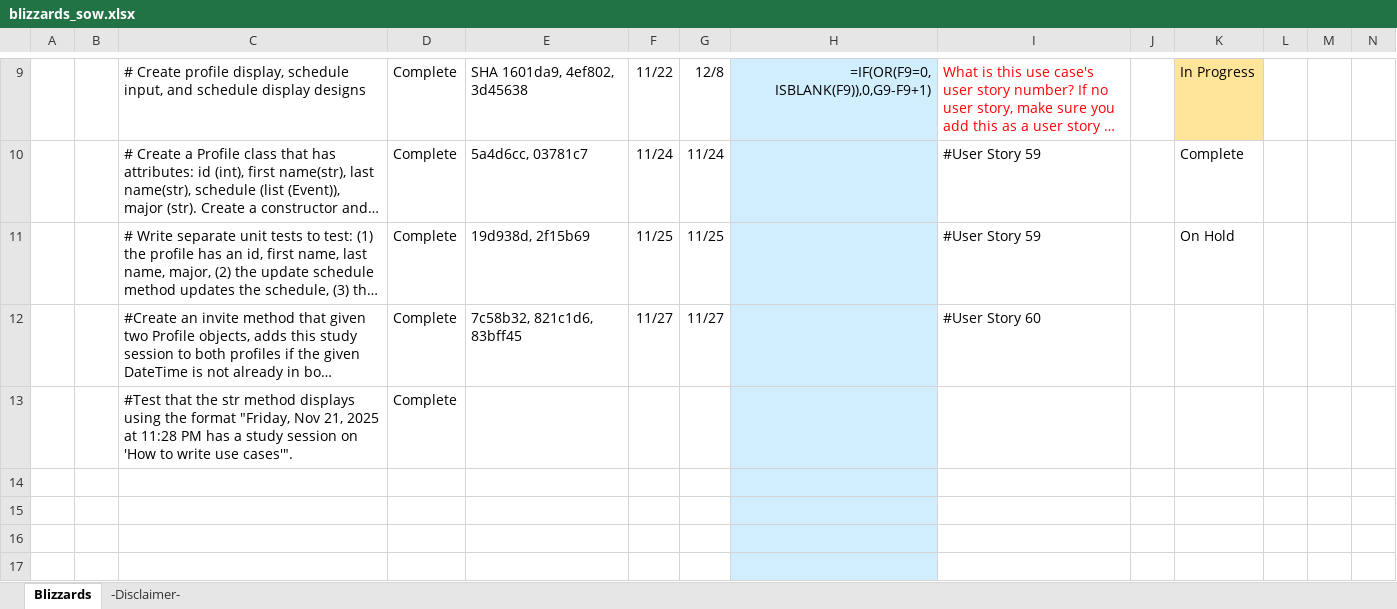
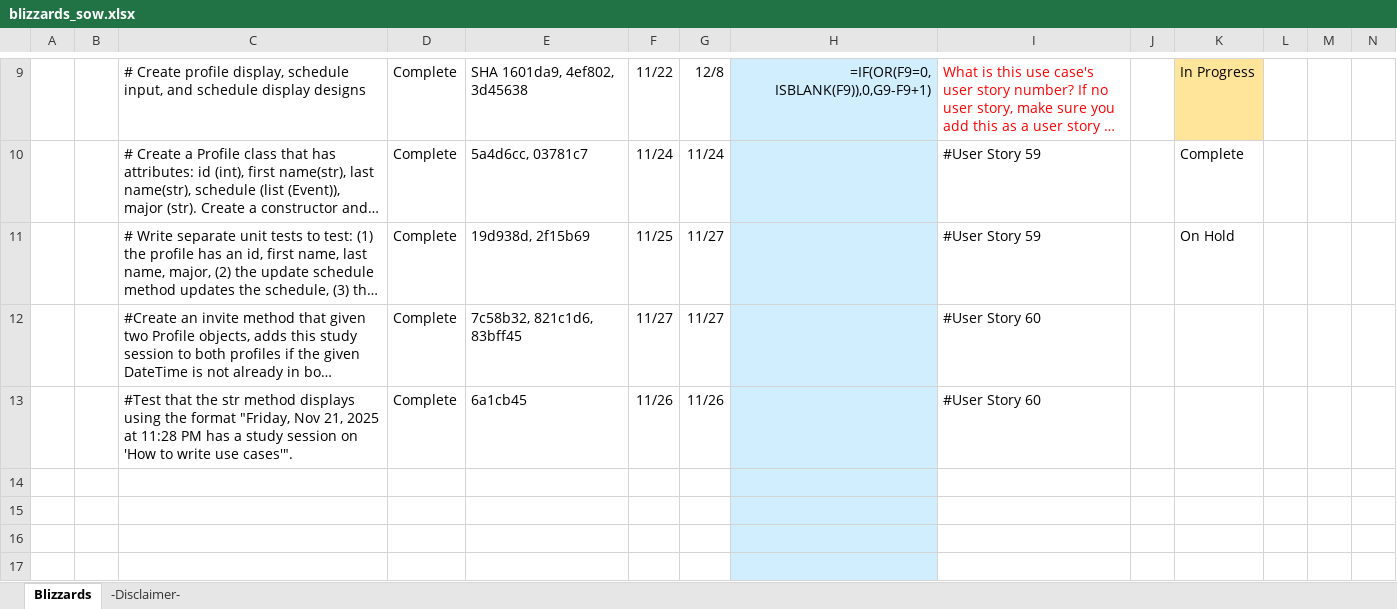
Before and after one commit to aedwardsxula/Blizzards, an Excel workbook: blizzards_sow.xlsx, sheet Blizzards, drawn as a sheet; only a part is shown, gaps mark what is left out; long unchanged cells end in …; values as stored, in another font and other column widths than the file's, no borders; formulas without a stored value are shown as written; removed rows and columns are numbered as before the commit, all else as after; rows hold the shown columns only; the diff names each change by its address in the sheet, - before the commit and + after, or states it on an @@ line.

Commit message:
Fill SOW forUser Story #60

```diff
--- a/blizzards_sow.xlsx (sheet Blizzards)
+++ b/blizzards_sow.xlsx (sheet Blizzards)
-G11: 11/25
+G11: 11/27
-row 13:  |  | #Test that the str method displays using the format "Friday, Nov 21, 2025 at 11:28 PM has a study session on 'How to write use cases'". | Complete
+row 13:  |  | #Test that the str method displays using the format "Friday, Nov 21, 2025 at 11:28 PM has a study session on 'How to write use cases'". | Complete | 6a1cb45 | 11/26 | 11/26 |  | #User Story 60
```
